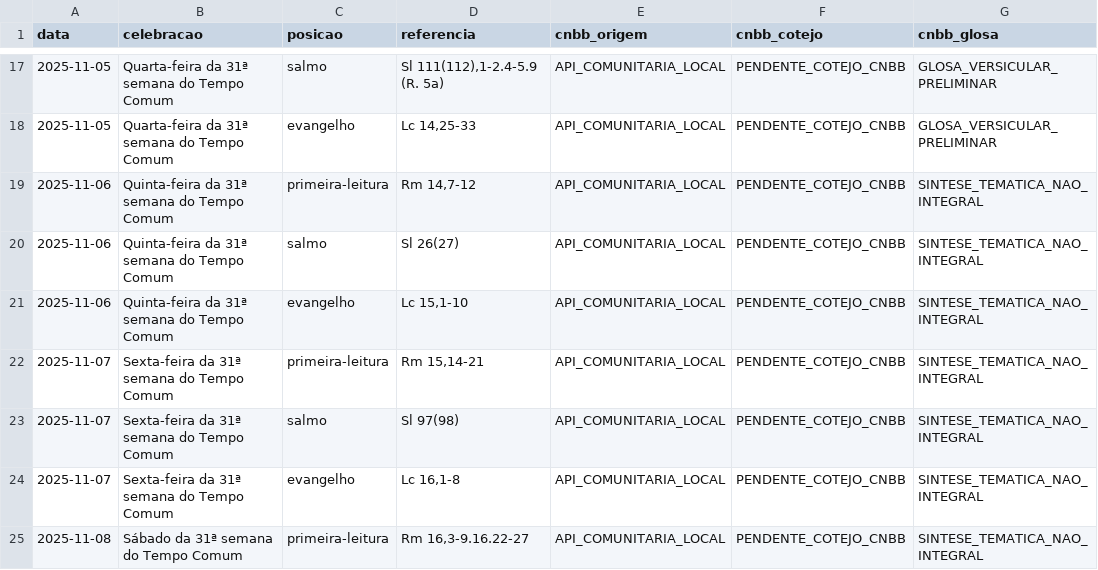
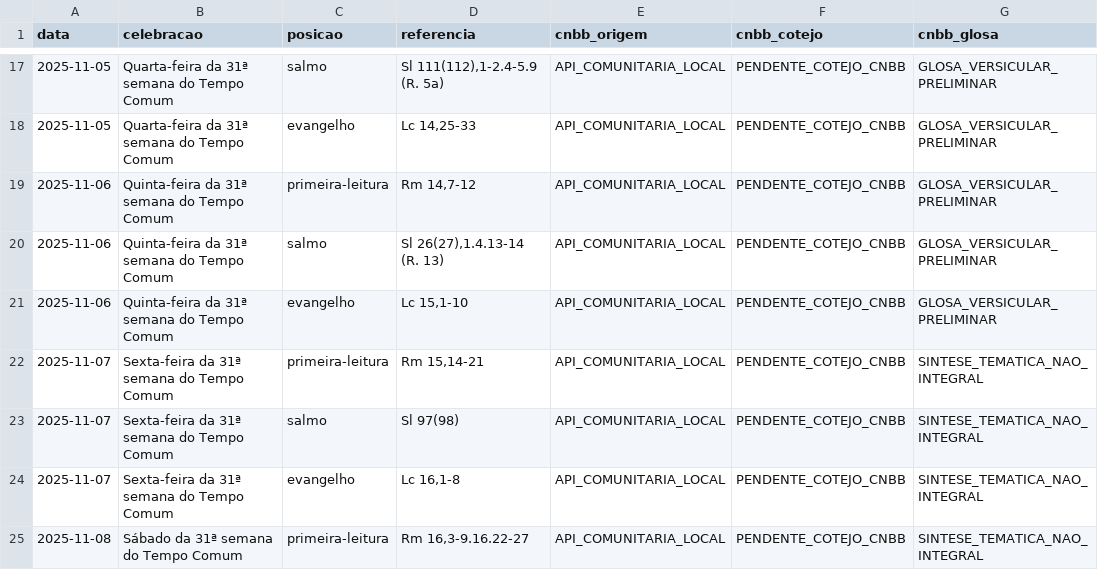
Before and after one commit to aeduardasantana/CaminhosDaPalavra, a CSV file: RELATORIOS/STATUS-EDICOES-2025-11.csv, drawn as a sheet; only a part is shown, gaps mark what is left out; the diff names each change by its address in the sheet, - before the commit and + after, or states it on an @@ line.

```diff
--- a/RELATORIOS/STATUS-EDICOES-2025-11.csv
+++ b/RELATORIOS/STATUS-EDICOES-2025-11.csv
-G19:G21 (cnbb_glosa): SINTESE_TEMATICA_NAO_INTEGRAL
+G19:G21 (cnbb_glosa): GLOSA_VERSICULAR_PRELIMINAR
-D20 (referencia): Sl 26(27)
+D20 (referencia): Sl 26(27),1.4.13-14 (R. 13)
```
Also changed, not shown: RELATORIOS/COBERTURA-GLOSA-2025-11.csv, 4 other files.
